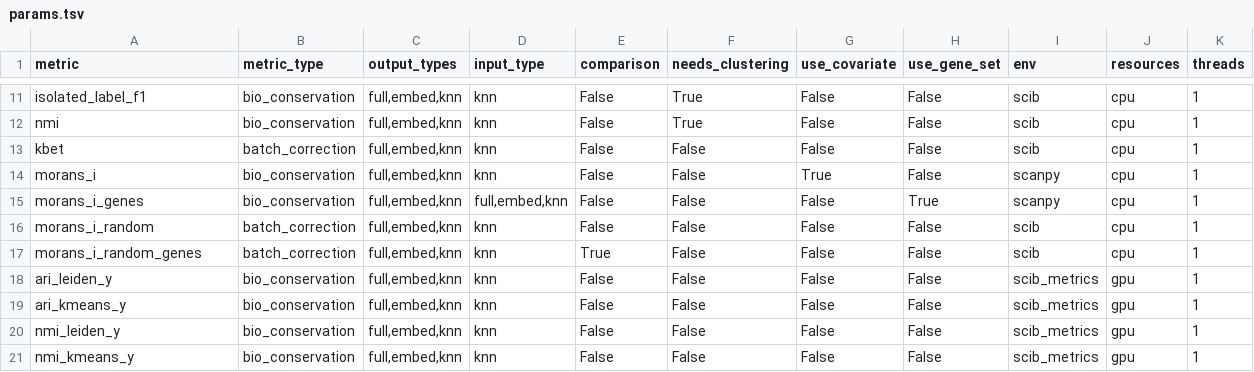
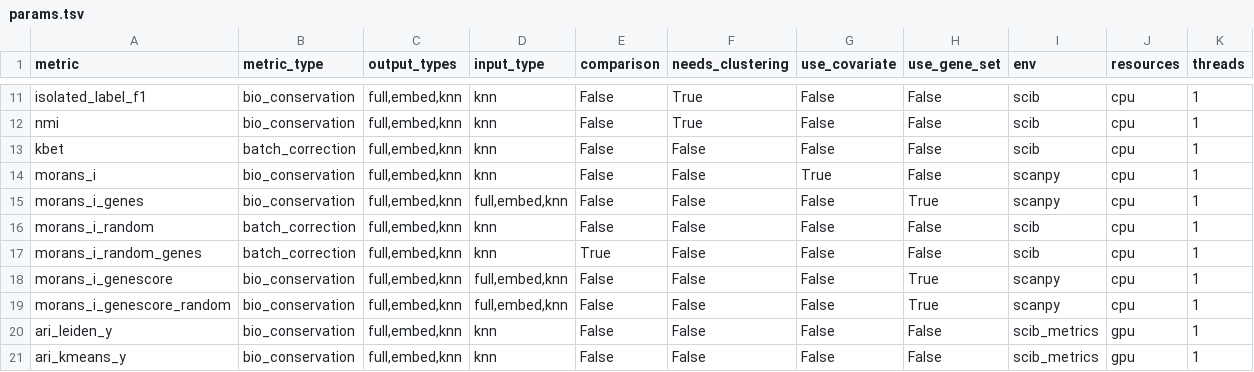
Before and after one commit to HCA-integration/scAtlasTb, a TSV file: workflow/metrics/params.tsv, drawn as a sheet; only a part is shown, gaps mark what is left out; the shorter side is filled out with more unchanged rows.

Commit message:
add morans_i_genescore

```diff
--- a/workflow/metrics/params.tsv
+++ b/workflow/metrics/params.tsv
@@ -17,2 +17,4 @@ morans_i_random	batch_correction	full,embed,knn	knn	False	False	False	False	scib
 morans_i_random_genes	batch_correction	full,embed,knn	knn	True	False	False	False	scib	cpu	1
+morans_i_genescore	bio_conservation	full,embed,knn	full,embed,knn	False	False	False	True	scanpy	cpu	1
+morans_i_genescore_random	bio_conservation	full,embed,knn	full,embed,knn	False	False	False	True	scanpy	cpu	1
 ari_leiden_y	bio_conservation	full,embed,knn	knn	False	False	False	False	scib_metrics	gpu	1
```
Also changed, not shown: 3 other files.
